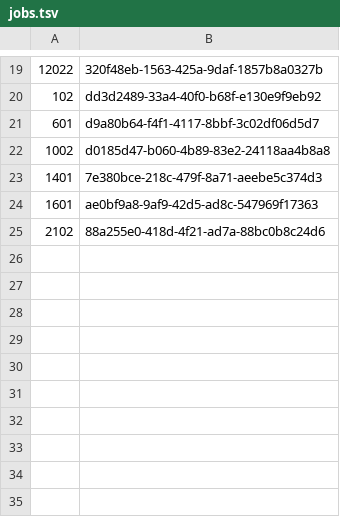
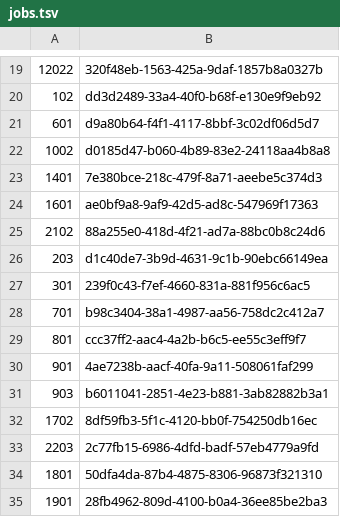
Before and after one commit to Nebrox-klink/OpShot-Studios, a TSV file: THE_GLASS/06_AI_VIDEO/motion_v001/jobs.tsv, drawn as a sheet; only a part is shown, gaps mark what is left out.

```diff
--- a/THE_GLASS/06_AI_VIDEO/motion_v001/jobs.tsv
+++ b/THE_GLASS/06_AI_VIDEO/motion_v001/jobs.tsv
@@ -25 +25,11 @@
 2102	88a255e0-418d-4f21-ad7a-88bc0b8c24d6
+203	d1c40de7-3b9d-4631-9c1b-90ebc66149ea
+301	239f0c43-f7ef-4660-831a-881f956c6ac5
+701	b98c3404-38a1-4987-aa56-758dc2c412a7
+801	ccc37ff2-aac4-4a2b-b6c5-ee55c3eff9f7
+901	4ae7238b-aacf-40fa-9a11-508061faf299
+903	b6011041-2851-4e23-b881-3ab82882b3a1
+1702	8df59fb3-5f1c-4120-bb0f-754250db16ec
+2203	2c77fb15-6986-4dfd-badf-57eb4779a9fd
+1801	50dfa4da-87b4-4875-8306-96873f321310
+1901	28fb4962-809d-4100-b0a4-36ee85be2ba3
```
Also changed, not shown: 54 other files.
